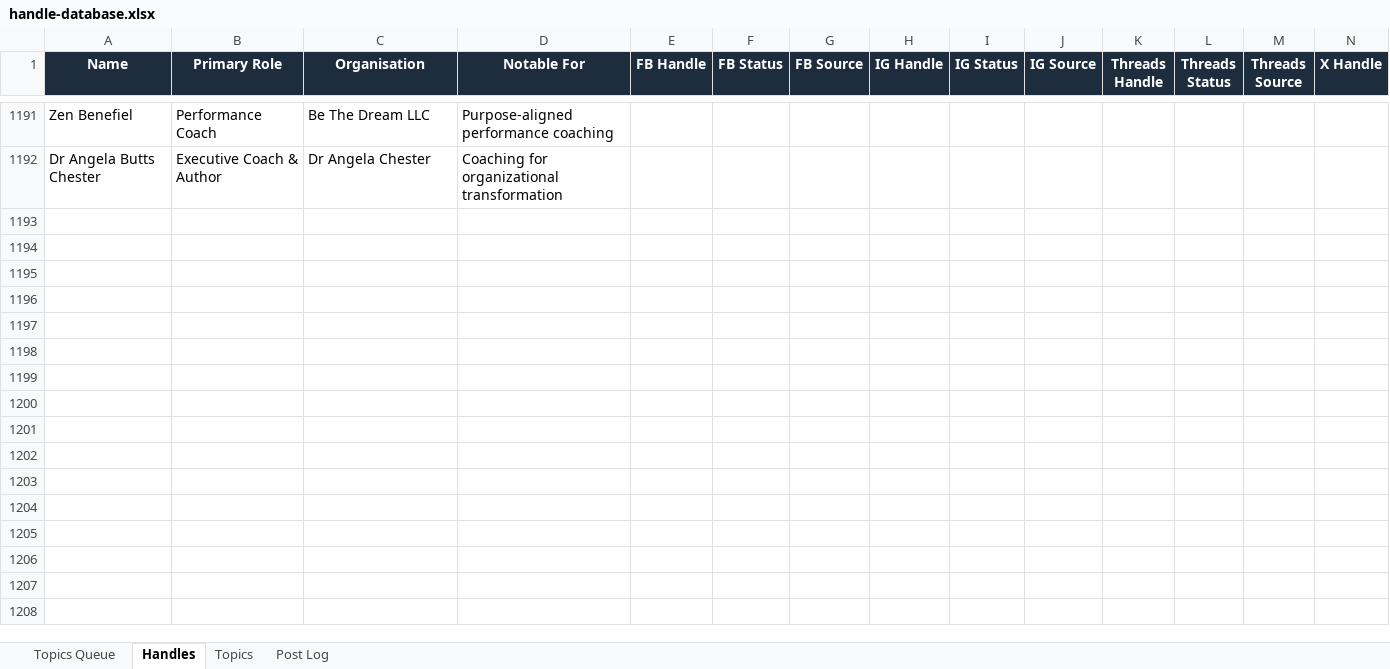
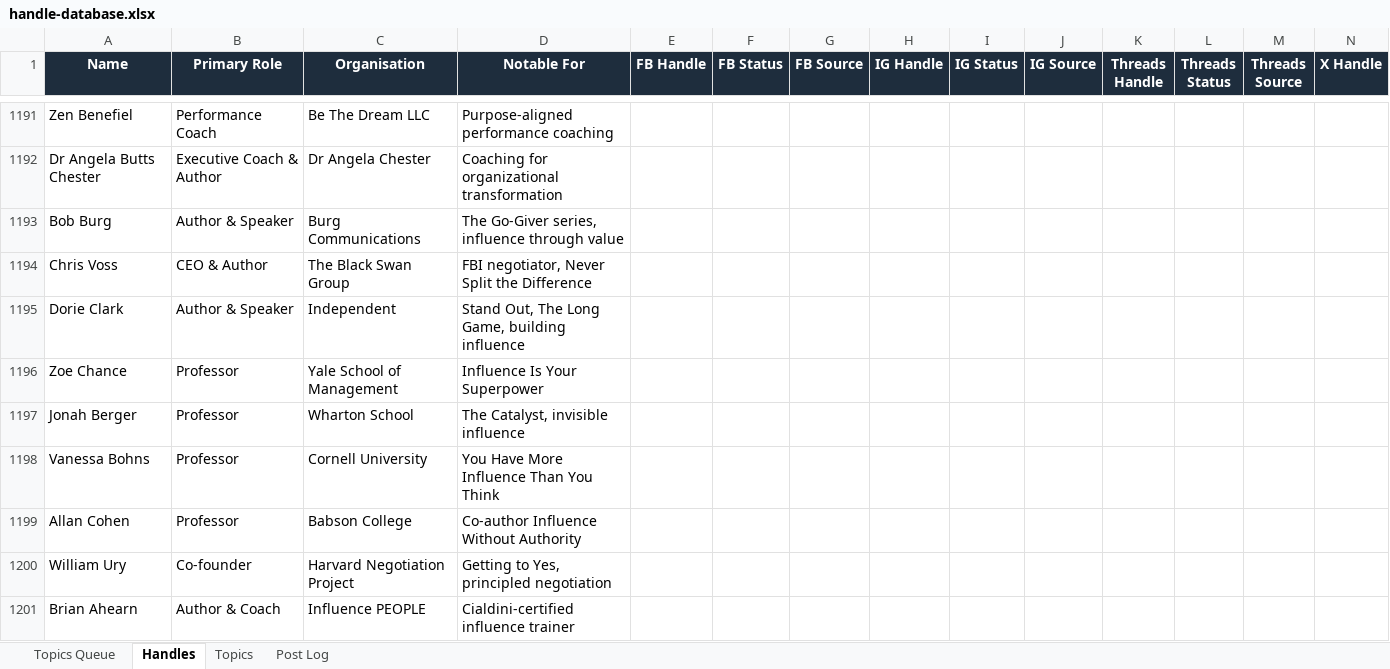
Before and after one commit to jonno-alt/social-images, an Excel workbook: data/handle-database.xlsx, sheet Handles, drawn as a sheet; only a part is shown, gaps mark what is left out; values as stored, in another font and other column widths than the file's, no borders; rows hold the shown columns only; the diff covers the shown part only; the diff names each change by its address in the sheet, - before the commit and + after, or states it on an @@ line.

Commit message:
Update data/handle-database.xlsx — influence-without-authority

```diff
--- a/data/handle-database.xlsx (sheet Handles)
+++ b/data/handle-database.xlsx (sheet Handles)
+row 1193: Bob Burg | Author & Speaker | Burg Communications | The Go-Giver series, influence through value
+row 1194: Chris Voss | CEO & Author | The Black Swan Group | FBI negotiator, Never Split the Difference
+row 1195: Dorie Clark | Author & Speaker | Independent | Stand Out, The Long Game, building influence
+row 1196: Zoe Chance | Professor | Yale School of Management | Influence Is Your Superpower
+row 1197: Jonah Berger | Professor | Wharton School | The Catalyst, invisible influence
+row 1198: Vanessa Bohns | Professor | Cornell University | You Have More Influence Than You Think
+row 1199: Allan Cohen | Professor | Babson College | Co-author Influence Without Authority
+row 1200: William Ury | Co-founder | Harvard Negotiation Project | Getting to Yes, principled negotiation
+row 1201: Brian Ahearn | Author & Coach | Influence PEOPLE | Cialdini-certified influence trainer
```
Also changed, not shown: 8 added rows elsewhere in this sheet, sheet Post Log, sheet Topics, sheet Topics Queue.
